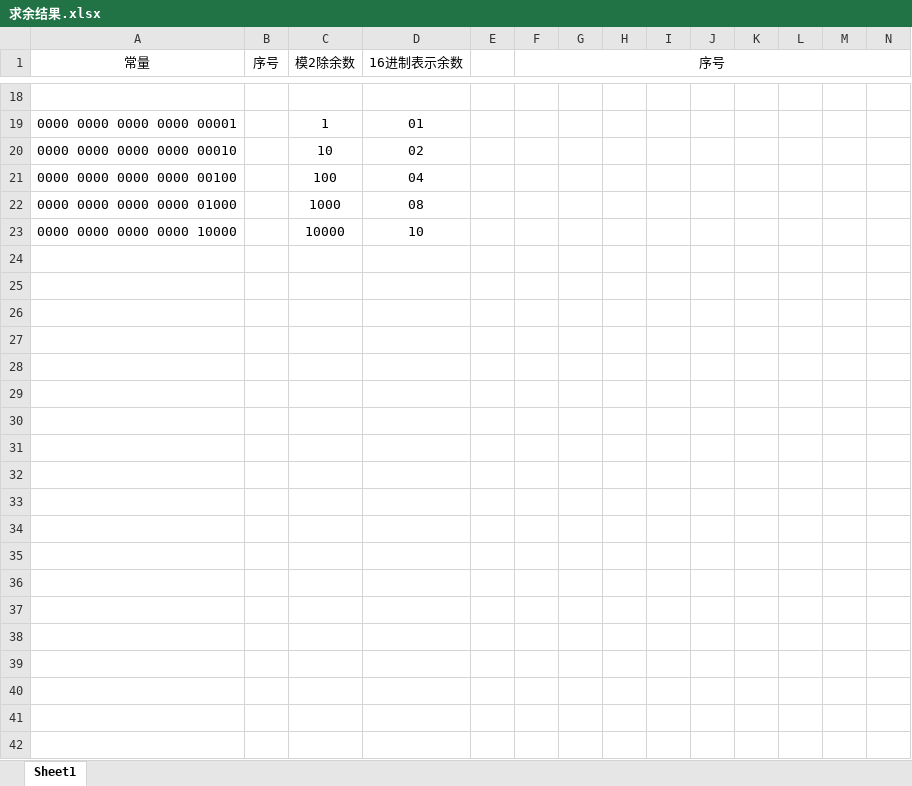
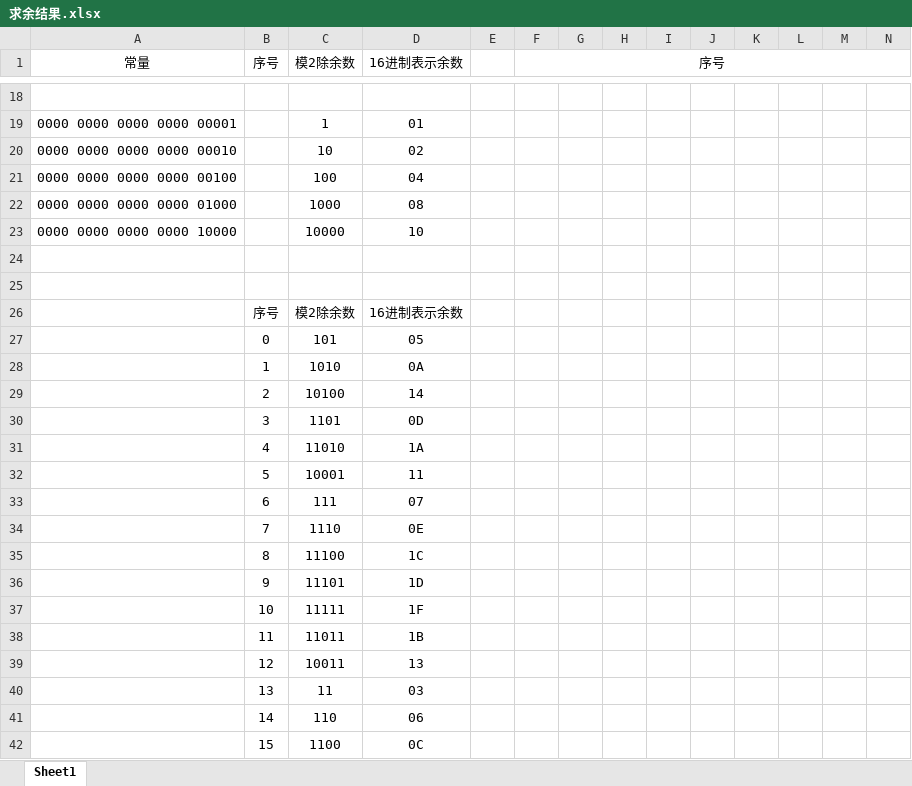
Before and after one commit to MiChuan/ComputerPrincipleLab, an Excel workbook: 3.数据表示实验/求余结果.xlsx, sheet Sheet1, drawn as a sheet; only a part is shown, gaps mark what is left out; values as stored, in another font and other column widths than the file's, no borders; rows hold the shown columns only; the diff covers the shown part only; the diff names each change by its address in the sheet, - before the commit and + after, or states it on an @@ line.

```diff
--- a/3.数据表示实验/求余结果.xlsx (sheet Sheet1)
+++ b/3.数据表示实验/求余结果.xlsx (sheet Sheet1)
+row 24: (empty)
+row 25: (empty)
+row 26:  | 序号 | 模2除余数 | 16进制表示余数
+row 27:  | 0 | 101 | 05
+row 28:  | 1 | 1010 | 0A
+row 29:  | 2 | 10100 | 14
+row 30:  | 3 | 1101 | 0D
+row 31:  | 4 | 11010 | 1A
+row 32:  | 5 | 10001 | 11
+row 33:  | 6 | 111 | 07
+row 34:  | 7 | 1110 | 0E
+row 35:  | 8 | 11100 | 1C
+row 36:  | 9 | 11101 | 1D
+row 37:  | 10 | 11111 | 1F
+row 38:  | 11 | 11011 | 1B
+row 39:  | 12 | 10011 | 13
+row 40:  | 13 | 11 | 03
+row 41:  | 14 | 110 | 06
+row 42:  | 15 | 1100 | 0C
```
Also changed, not shown: 16 added rows elsewhere in this sheet, 13 other files.
